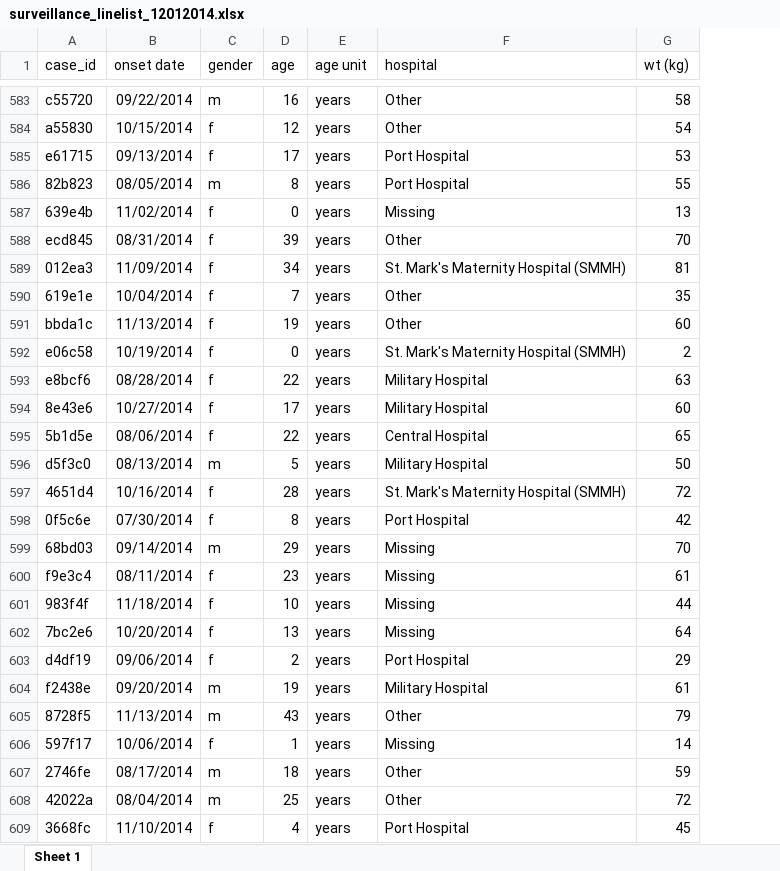
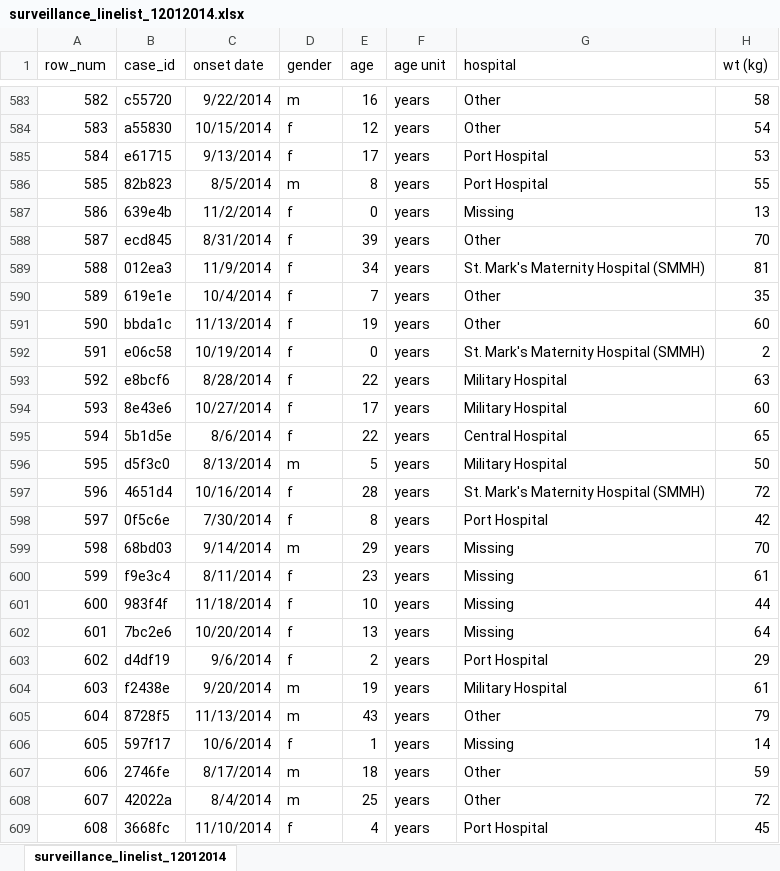
Before and after one commit to appliedepi/intro_course, an Excel workbook: data/surveillance_linelist_12012014.xlsx, sheet surveillance_linelist_12012014, drawn as a sheet; only a part is shown, gaps mark what is left out; values as stored, in another font and other column widths than the file's, no borders; addresses are those after the commit; the diff covers the shown part only; the diff names each change by its address in the sheet, - before the commit and + after, or states it on an @@ line.

```diff
--- a/data/surveillance_linelist_12012014.xlsx (sheet surveillance_linelist_12012014)
+++ b/data/surveillance_linelist_12012014.xlsx (sheet surveillance_linelist_12012014)
-sheet tab: Sheet 1
+sheet tab: surveillance_linelist_12012014
+column A (row_num), rows 583-609: 582 | 583 | 584 | 585 | 586 | 587 | 588 | 589 | 590 | 591 | 592 | 593 | 594 | 595 | 596 | 597 | 598 | 599 | 600 | 601 | 602 | 603 | 604 | 605 | 606 | 607 | 608
-C583 (onset date): 09/22/2014
+C583 (onset date): 9/22/2014
-C585 (onset date): 09/13/2014
+C585 (onset date): 9/13/2014
-C586 (onset date): 08/05/2014
+C586 (onset date): 8/5/2014
-C587 (onset date): 11/02/2014
+C587 (onset date): 11/2/2014
-C588 (onset date): 08/31/2014
+C588 (onset date): 8/31/2014
-C589 (onset date): 11/09/2014
+C589 (onset date): 11/9/2014
-C590 (onset date): 10/04/2014
+C590 (onset date): 10/4/2014
-C593 (onset date): 08/28/2014
+C593 (onset date): 8/28/2014
-C595 (onset date): 08/06/2014
+C595 (onset date): 8/6/2014
-C596 (onset date): 08/13/2014
+C596 (onset date): 8/13/2014
-C598 (onset date): 07/30/2014
+C598 (onset date): 7/30/2014
-C599 (onset date): 09/14/2014
+C599 (onset date): 9/14/2014
-C600 (onset date): 08/11/2014
+C600 (onset date): 8/11/2014
-C603 (onset date): 09/06/2014
+C603 (onset date): 9/6/2014
-C604 (onset date): 09/20/2014
+C604 (onset date): 9/20/2014
-C606 (onset date): 10/06/2014
+C606 (onset date): 10/6/2014
-C607 (onset date): 08/17/2014
+C607 (onset date): 8/17/2014
-C608 (onset date): 08/04/2014
+C608 (onset date): 8/4/2014
```
Also changed, not shown: 20 added rows and 427 edited cells elsewhere in this sheet, course_files/surveillance_linelist_12012014.xlsx, 12 other files.
